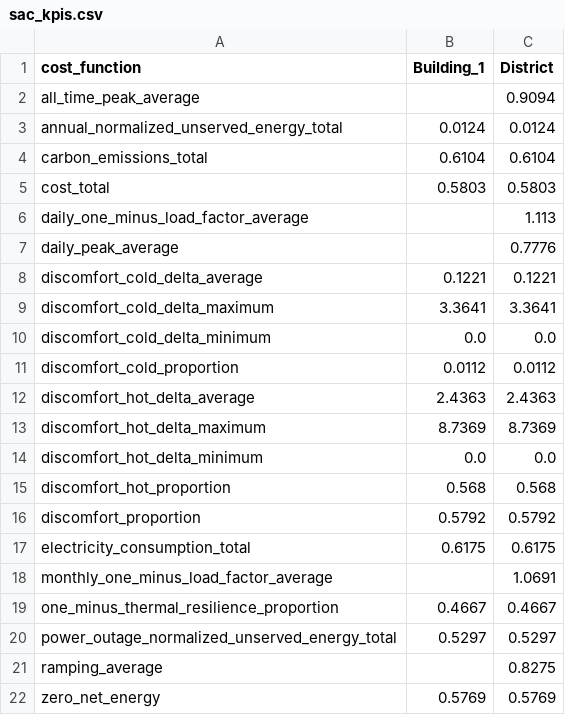
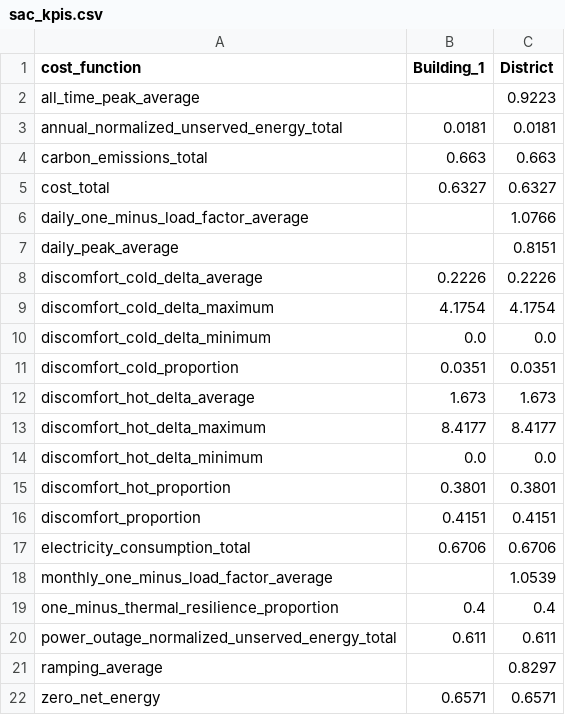
Before and after one commit to HanSun103/Reinforcement-Learning-for-Smart-HVAC-Control-Using-CityLearn, a CSV file: results/sac_kpis.csv, drawn as a sheet.

```diff
--- a/results/sac_kpis.csv
+++ b/results/sac_kpis.csv
@@ -1,22 +1,22 @@
 cost_function,Building_1,District
-all_time_peak_average,,0.9094
-annual_normalized_unserved_energy_total,0.0124,0.0124
-carbon_emissions_total,0.6104,0.6104
-cost_total,0.5803,0.5803
-daily_one_minus_load_factor_average,,1.113
-daily_peak_average,,0.7776
-discomfort_cold_delta_average,0.1221,0.1221
-discomfort_cold_delta_maximum,3.3641,3.3641
+all_time_peak_average,,0.9223
+annual_normalized_unserved_energy_total,0.0181,0.0181
+carbon_emissions_total,0.663,0.663
+cost_total,0.6327,0.6327
+daily_one_minus_load_factor_average,,1.0766
+daily_peak_average,,0.8151
+discomfort_cold_delta_average,0.2226,0.2226
+discomfort_cold_delta_maximum,4.1754,4.1754
 discomfort_cold_delta_minimum,0.0,0.0
-discomfort_cold_proportion,0.0112,0.0112
-discomfort_hot_delta_average,2.4363,2.4363
-discomfort_hot_delta_maximum,8.7369,8.7369
+discomfort_cold_proportion,0.0351,0.0351
+discomfort_hot_delta_average,1.673,1.673
+discomfort_hot_delta_maximum,8.4177,8.4177
 discomfort_hot_delta_minimum,0.0,0.0
-discomfort_hot_proportion,0.568,0.568
-discomfort_proportion,0.5792,0.5792
-electricity_consumption_total,0.6175,0.6175
-monthly_one_minus_load_factor_average,,1.0691
-one_minus_thermal_resilience_proportion,0.4667,0.4667
-power_outage_normalized_unserved_energy_total,0.5297,0.5297
-ramping_average,,0.8275
-zero_net_energy,0.5769,0.5769
+discomfort_hot_proportion,0.3801,0.3801
+discomfort_proportion,0.4151,0.4151
+electricity_consumption_total,0.6706,0.6706
+monthly_one_minus_load_factor_average,,1.0539
+one_minus_thermal_resilience_proportion,0.4,0.4
+power_outage_normalized_unserved_energy_total,0.611,0.611
+ramping_average,,0.8297
+zero_net_energy,0.6571,0.6571
```
Also changed, not shown: results/monitor_logs/td3/train.monitor.csv, results/ppo_kpis.csv, 22 other files.
